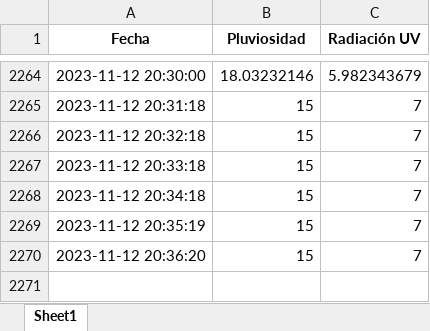
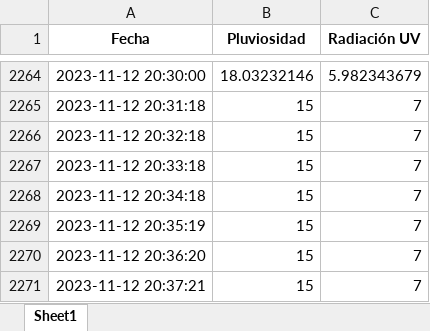
Before and after one commit to DiegoMVM/EcoClimateHubUDEP, an Excel workbook: tabla_excel.xlsx, sheet Sheet1, drawn as a sheet; only a part is shown, gaps mark what is left out; values as stored, in another font and other column widths than the file's, no borders; the diff names each change by its address in the sheet, - before the commit and + after, or states it on an @@ line.

```diff
--- a/tabla_excel.xlsx (sheet Sheet1)
+++ b/tabla_excel.xlsx (sheet Sheet1)
+row 2271: 2023-11-12 20:37:21 | 15 | 7
```
Also changed, not shown: tabla_mapa_calor_seagreen.xlsx, 2 other files.
